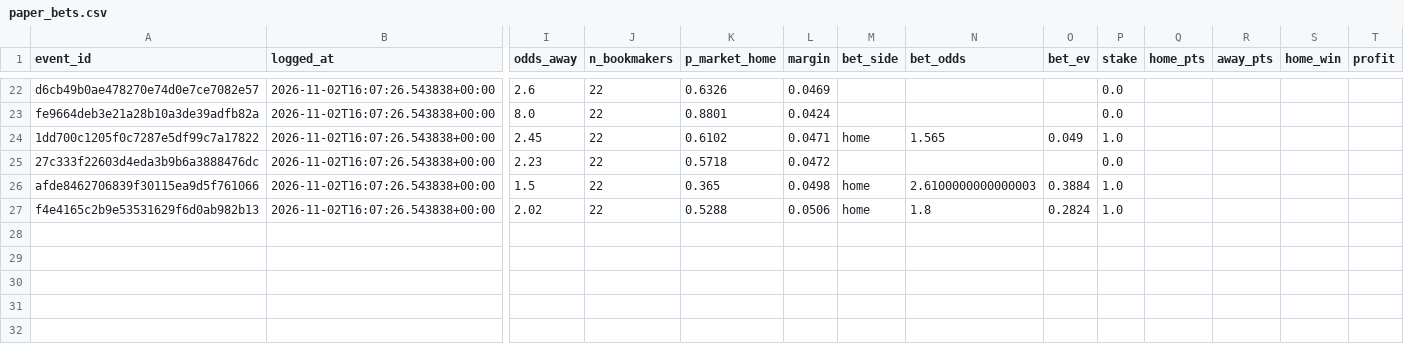
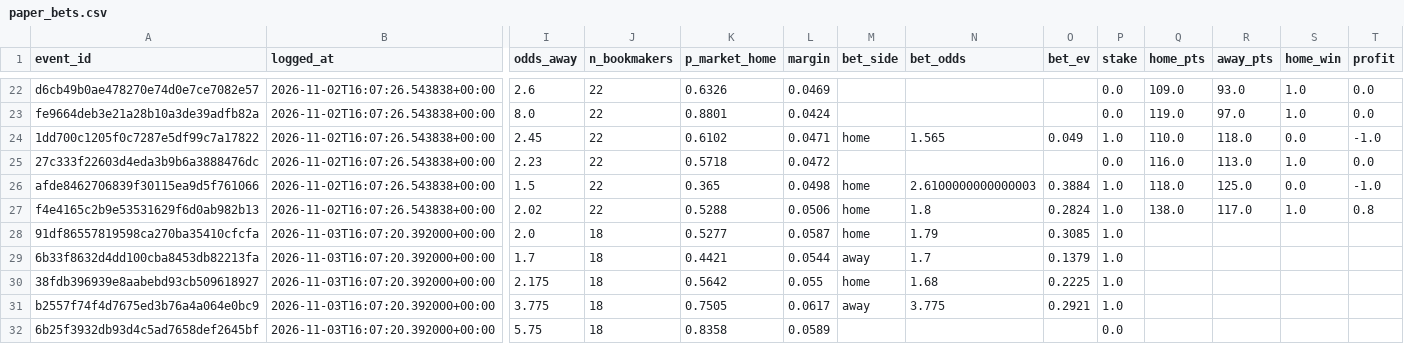
Before and after one commit to JohnGAB7/Sport-Analytics, a CSV file: nba/registry/paper_bets.csv, drawn as a sheet; only a part is shown, gaps mark what is left out; rows hold the shown columns only; the diff covers the shown part only; the diff names each change by its address in the sheet, - before the commit and + after, or states it on an @@ line.

```diff
--- a/nba/registry/paper_bets.csv
+++ b/nba/registry/paper_bets.csv
-Q22 (home_pts): (empty)
+Q22 (home_pts): 109.0
-R22 (away_pts): (empty)
+R22 (away_pts): 93.0
-S22:S23 (home_win): (empty)
+S22:S23 (home_win): 1.0
-T22:T23 (profit): (empty)
+T22:T23 (profit): 0.0
-Q23 (home_pts): (empty)
+Q23 (home_pts): 119.0
-R23 (away_pts): (empty)
+R23 (away_pts): 97.0
-Q24 (home_pts): (empty)
+Q24 (home_pts): 110.0
-R24 (away_pts): (empty)
+R24 (away_pts): 118.0
-S24 (home_win): (empty)
+S24 (home_win): 0.0
-T24 (profit): (empty)
+T24 (profit): -1.0
-Q25 (home_pts): (empty)
+Q25 (home_pts): 116.0
-R25 (away_pts): (empty)
+R25 (away_pts): 113.0
-S25 (home_win): (empty)
+S25 (home_win): 1.0
-T25 (profit): (empty)
+T25 (profit): 0.0
-Q26 (home_pts): (empty)
+Q26 (home_pts): 118.0
-R26 (away_pts): (empty)
+R26 (away_pts): 125.0
-S26 (home_win): (empty)
+S26 (home_win): 0.0
-T26 (profit): (empty)
+T26 (profit): -1.0
-Q27 (home_pts): (empty)
+Q27 (home_pts): 138.0
-R27 (away_pts): (empty)
+R27 (away_pts): 117.0
-S27 (home_win): (empty)
+S27 (home_win): 1.0
-T27 (profit): (empty)
+T27 (profit): 0.8
+row 28: 91df86557819598ca270ba35410cfcfa | 2026-11-03T16:07:20.392000+00:00 | 2.0 | 18 | 0.5277 | 0.0587 | home | 1.79 | 0.3085 | 1.0
+row 29: 6b33f8632d4dd100cba8453db82213fa | 2026-11-03T16:07:20.392000+00:00 | 1.7 | 18 | 0.4421 | 0.0544 | away | 1.7 | 0.1379 | 1.0
+row 30: 38fdb396939e8aabebd93cb509618927 | 2026-11-03T16:07:20.392000+00:00 | 2.175 | 18 | 0.5642 | 0.055 | home | 1.68 | 0.2225 | 1.0
+row 31: b2557f74f4d7675ed3b76a4a064e0bc9 | 2026-11-03T16:07:20.392000+00:00 | 3.775 | 18 | 0.7505 | 0.0617 | away | 3.775 | 0.2921 | 1.0
+row 32: 6b25f3932db93d4c5ad7658def2645bf | 2026-11-03T16:07:20.392000+00:00 | 5.75 | 18 | 0.8358 | 0.0589 |  |  |  | 0.0
```
Also changed, not shown: 36 edited cells elsewhere in this file, 2 other files.
